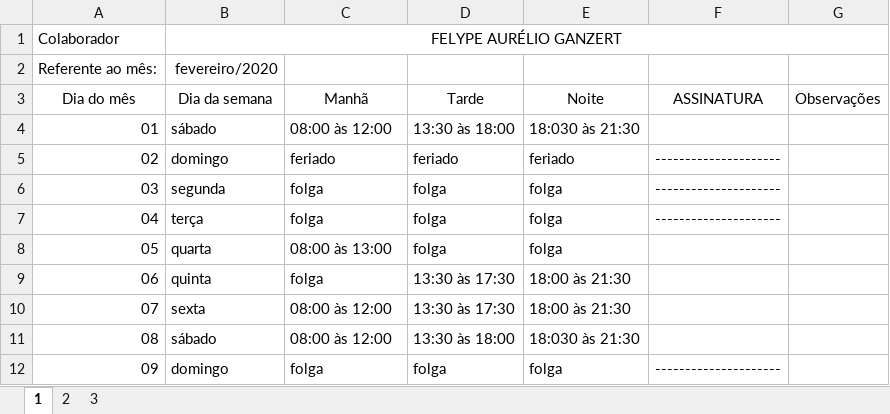
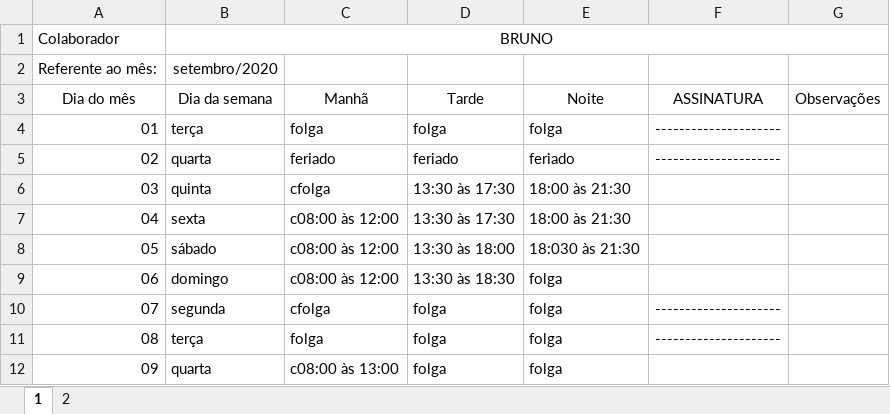
Before and after one commit to FelypeGanzert/ponto, an Excel workbook: dist/Folha gerada.xlsx, sheet 1, drawn as a sheet; only a part is shown; values as stored, in another font and other column widths than the file's, no borders; the diff covers the shown part only; the diff names each change by its address in the sheet, - before the commit and + after, or states it on an @@ line.

```diff
--- a/dist/Folha gerada.xlsx (sheet 1)
+++ b/dist/Folha gerada.xlsx (sheet 1)
-sheet tab: 3
-B1 (Dia da semana): FELYPE AURÉLIO GANZERT
+B1 (Dia da semana): BRUNO
-B2 (Dia da semana): fevereiro/2020
+B2 (Dia da semana): setembro/2020
-B4 (Dia da semana): sábado
+B4 (Dia da semana): terça
-C4 (Manhã): 08:00 às 12:00
+C4 (Manhã): folga
-D4 (Tarde): 13:30 às 18:00
+D4 (Tarde): folga
-E4 (Noite): 18:030 às 21:30
+E4 (Noite): folga
-F4 (ASSINATURA): (empty)
+F4 (ASSINATURA): ---------------------
-B5 (Dia da semana): domingo
+B5 (Dia da semana): quarta
-B6 (Dia da semana): segunda
+B6 (Dia da semana): quinta
-C6 (Manhã): folga
+C6 (Manhã): cfolga
-D6:D7 (Tarde): folga
+D6:D7 (Tarde): 13:30 às 17:30
-E6:E7 (Noite): folga
+E6:E7 (Noite): 18:00 às 21:30
-F6:F7 (ASSINATURA): ---------------------
+F6:F7 (ASSINATURA): (empty)
-B7 (Dia da semana): terça
+B7 (Dia da semana): sexta
-C7 (Manhã): folga
+C7 (Manhã): c08:00 às 12:00
-B8 (Dia da semana): quarta
+B8 (Dia da semana): sábado
-C8 (Manhã): 08:00 às 13:00
+C8 (Manhã): c08:00 às 12:00
-D8 (Tarde): folga
+D8 (Tarde): 13:30 às 18:00
-E8 (Noite): folga
+E8 (Noite): 18:030 às 21:30
-B9 (Dia da semana): quinta
+B9 (Dia da semana): domingo
-C9 (Manhã): folga
+C9 (Manhã): c08:00 às 12:00
-D9 (Tarde): 13:30 às 17:30
+D9 (Tarde): 13:30 às 18:30
-E9:E10 (Noite): 18:00 às 21:30
+E9:E10 (Noite): folga
-B10 (Dia da semana): sexta
+B10 (Dia da semana): segunda
-C10 (Manhã): 08:00 às 12:00
+C10 (Manhã): cfolga
-D10 (Tarde): 13:30 às 17:30
+D10 (Tarde): folga
-F10:F11 (ASSINATURA): (empty)
+F10:F11 (ASSINATURA): ---------------------
-B11 (Dia da semana): sábado
+B11 (Dia da semana): terça
-C11 (Manhã): 08:00 às 12:00
+C11 (Manhã): folga
-D11 (Tarde): 13:30 às 18:00
+D11 (Tarde): folga
-E11 (Noite): 18:030 às 21:30
+E11 (Noite): folga
-B12 (Dia da semana): domingo
+B12 (Dia da semana): quarta
-C12 (Manhã): folga
+C12 (Manhã): c08:00 às 13:00
-F12 (ASSINATURA): ---------------------
+F12 (ASSINATURA): (empty)
```
Also changed, not shown: 100 edited cells elsewhere in this sheet, sheet 2, Folha gerada.xlsx, 6 other files.
